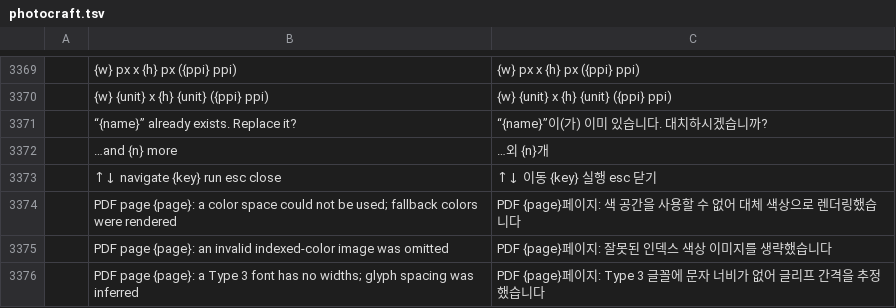
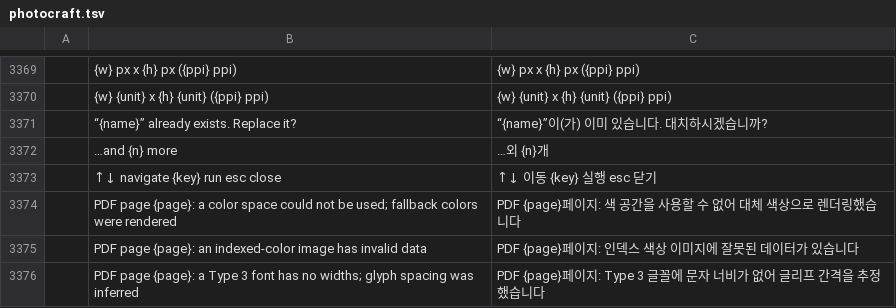
Before and after one commit to danielcamposramos/craft-i18n, a TSV file: locales/ko/photocraft.tsv, drawn as a sheet; only a part is shown, gaps mark what is left out; the diff names each change by its address in the sheet, - before the commit and + after, or states it on an @@ line.

```diff
--- a/locales/ko/photocraft.tsv
+++ b/locales/ko/photocraft.tsv
-B3375: …{page}: an invalid indexed-color image was omitted
+B3375: …{page}: an indexed-color image has invalid data
-C3375: PDF {page}페이지: 잘못된 인덱스 색상 이미지를 생략했습니다
+C3375: PDF {page}페이지: 인덱스 색상 이미지에 잘못된 데이터가 있습니다
```
Also changed, not shown: locales/de/photocraft.tsv, locales/fr/photocraft.tsv, 7 other files.
